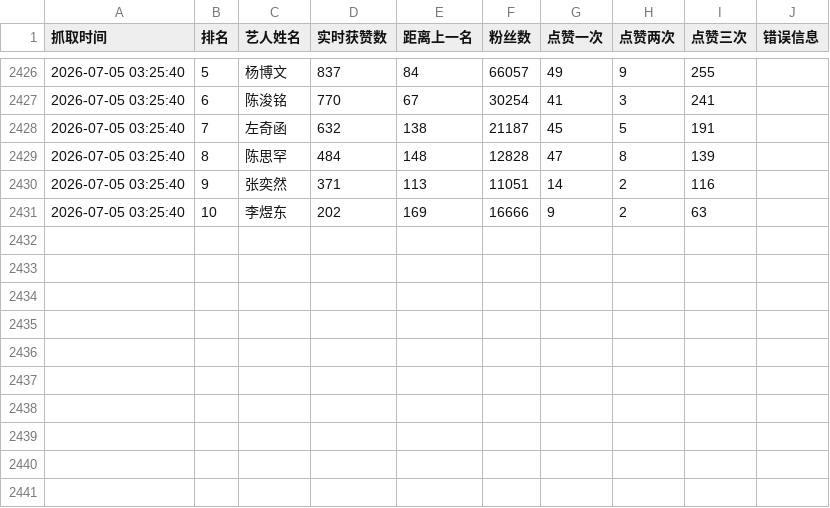
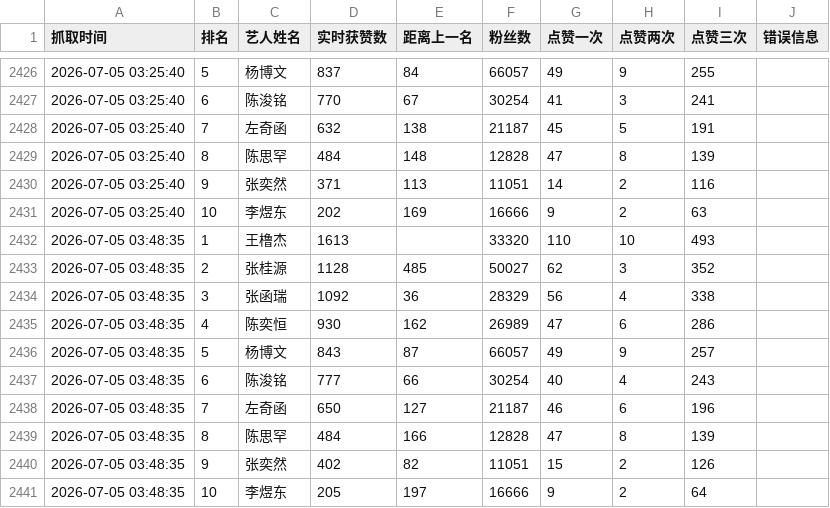
Before and after one commit to andreawaiwaihe-oss/xunyee, a CSV file: xunyee_like_fans_count_history.csv, drawn as a sheet; only a part is shown, gaps mark what is left out.

```diff
--- a/xunyee_like_fans_count_history.csv
+++ b/xunyee_like_fans_count_history.csv
@@ -2431 +2431,11 @@
 2026-07-05 03:25:40,10,李煜东,202,169,16666,9,2,63,
+2026-07-05 03:48:35,1,王橹杰,1613,,33320,110,10,493,
+2026-07-05 03:48:35,2,张桂源,1128,485,50027,62,3,352,
+2026-07-05 03:48:35,3,张函瑞,1092,36,28329,56,4,338,
+2026-07-05 03:48:35,4,陈奕恒,930,162,26989,47,6,286,
+2026-07-05 03:48:35,5,杨博文,843,87,66057,49,9,257,
+2026-07-05 03:48:35,6,陈浚铭,777,66,30254,40,4,243,
+2026-07-05 03:48:35,7,左奇函,650,127,21187,46,6,196,
+2026-07-05 03:48:35,8,陈思罕,484,166,12828,47,8,139,
+2026-07-05 03:48:35,9,张奕然,402,82,11051,15,2,126,
+2026-07-05 03:48:35,10,李煜东,205,197,16666,9,2,64,
```
Also changed, not shown: xunyee_like_fans_count.csv.
